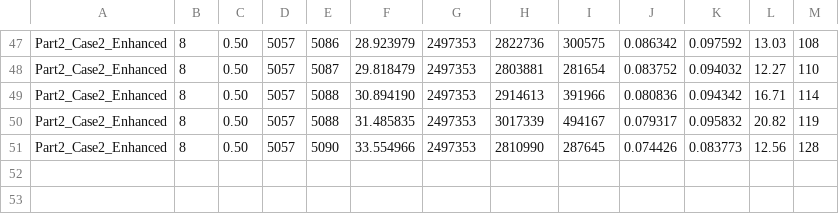
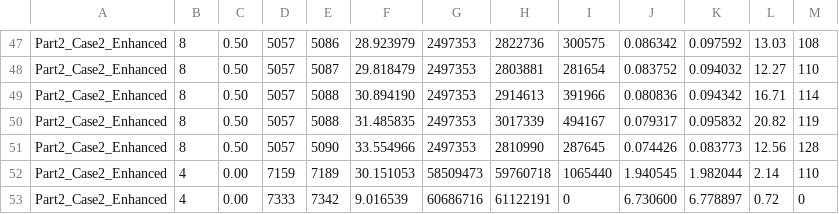
Before and after one commit to nisargvekariya01/CN_Project, a CSV file: Results/Part2_metrics.csv, drawn as a sheet; only a part is shown, gaps mark what is left out; the diff names each change by its address in the sheet, - before the commit and + after, or states it on an @@ line.

Commit message:
feat: add Part2 metrics CSV results data

```diff
--- a/Results/Part2_metrics.csv
+++ b/Results/Part2_metrics.csv
+row 52: Part2_Case2_Enhanced | 4 | 0.00 | 7159 | 7189 | 30.151053 | 58509473 | 59760718 | 1065440 | 1.940545 | 1.982044 | 2.14 | 110
+row 53: Part2_Case2_Enhanced | 4 | 0.00 | 7333 | 7342 | 9.016539 | 60686716 | 61122191 | 0 | 6.730600 | 6.778897 | 0.72 | 0
```
